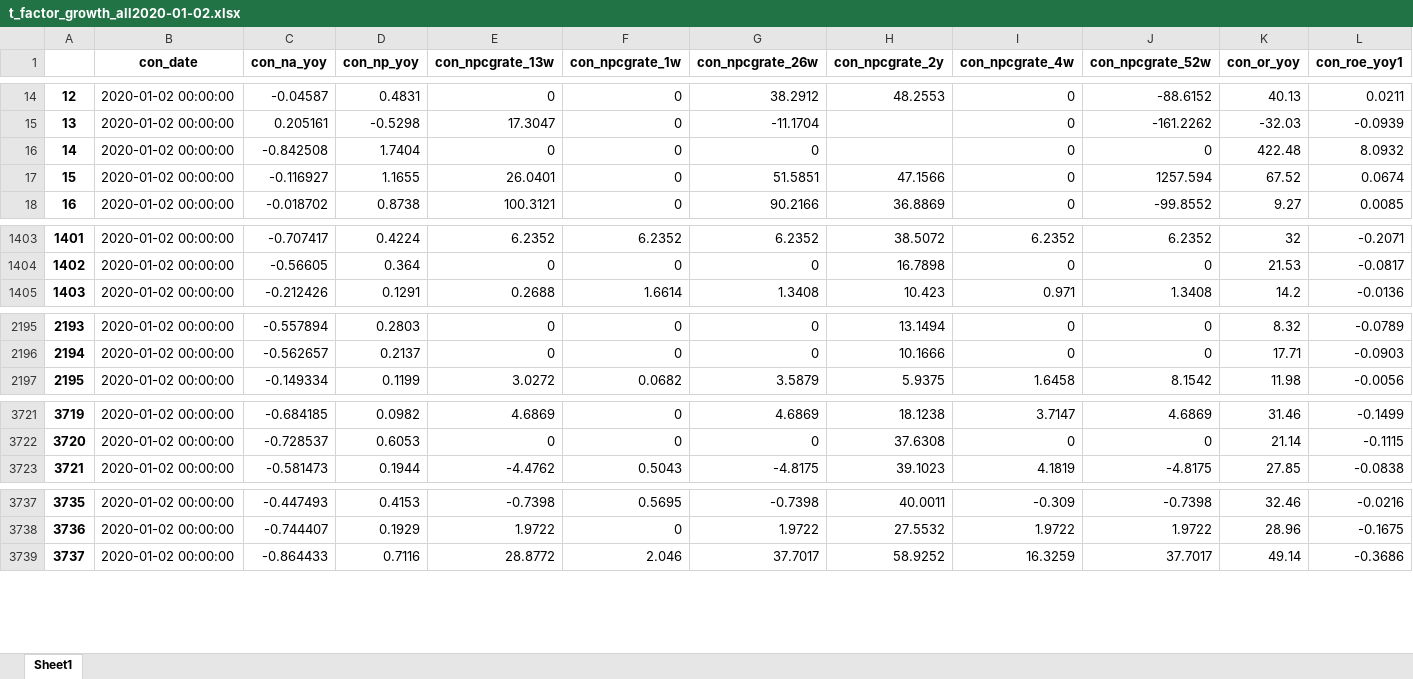
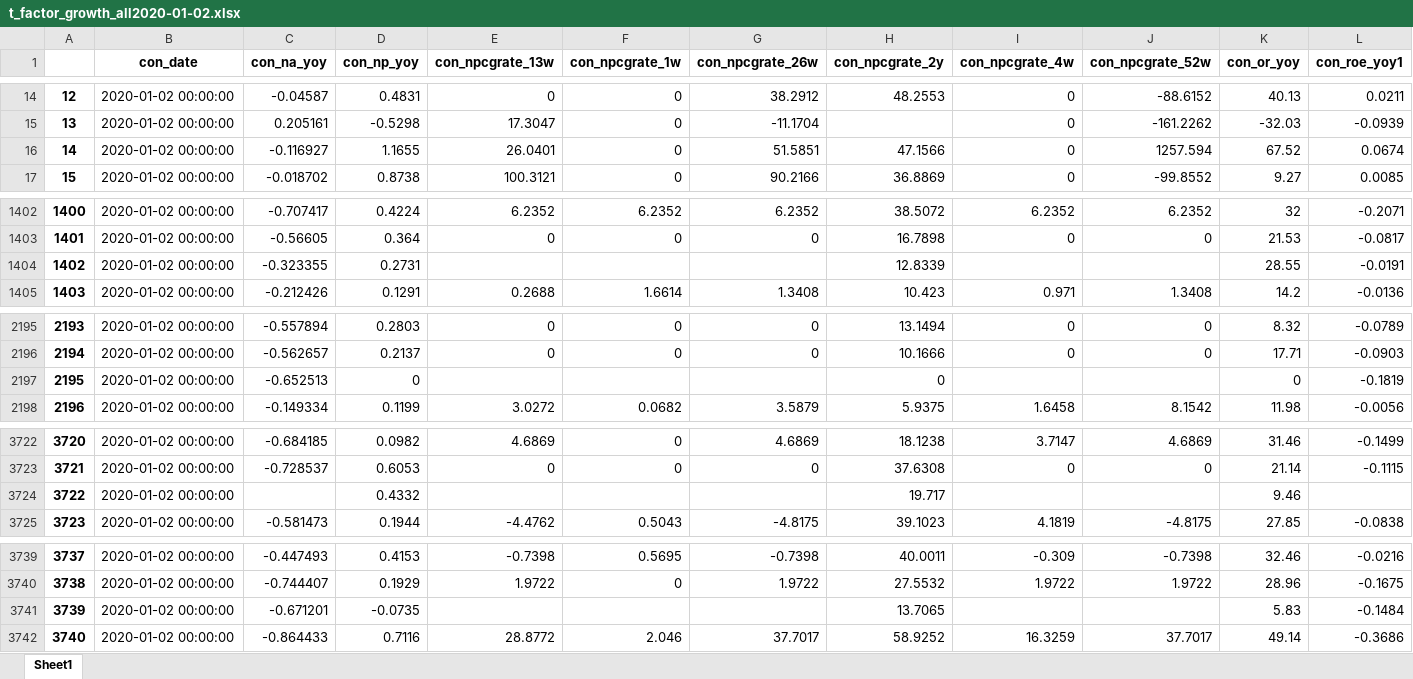
Before and after one commit to largezhu/data, an Excel workbook: Gogoal/Gogoal/20182019/t_factor_growth_all2020-01-02.xlsx, sheet Sheet1, drawn as a sheet; only a part is shown, gaps mark what is left out; values as stored, in another font and other column widths than the file's, no borders; removed rows and columns are numbered as before the commit, all else as after; rows hold the shown columns only; the diff names each change by its address in the sheet, - before the commit and + after, or states it on an @@ line.

```diff
--- a/Gogoal/Gogoal/20182019/t_factor_growth_all2020-01-02.xlsx (sheet Sheet1)
+++ b/Gogoal/Gogoal/20182019/t_factor_growth_all2020-01-02.xlsx (sheet Sheet1)
-row 16: 14 | 2020-01-02 00:00:00 | -0.842508 | 1.7404 | 0 | 0 | 0 |  | 0 | 0 | 422.48 | 8.0932
@@ column A renumbered from row 16 down @@
+row 1404: 1402 | 2020-01-02 00:00:00 | -0.323355 | 0.2731 |  |  |  | 12.8339 |  |  | 28.55 | -0.0191
+row 2197: 2195 | 2020-01-02 00:00:00 | -0.652513 | 0 |  |  |  | 0 |  |  | 0 | -0.1819
+row 3724: 3722 | 2020-01-02 00:00:00 |  | 0.4332 |  |  |  | 19.717 |  |  | 9.46
+row 3741: 3739 | 2020-01-02 00:00:00 | -0.671201 | -0.0735 |  |  |  | 13.7065 |  |  | 5.83 | -0.1484
```
Also changed, not shown: Gogoal/Gogoal/20182019/stock_score_all2020-01-02.xlsx, Gogoal/Gogoal/20182019/t_factor_emotion_all2020-01-02.xlsx, 9 other files.
